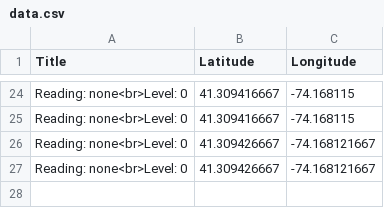
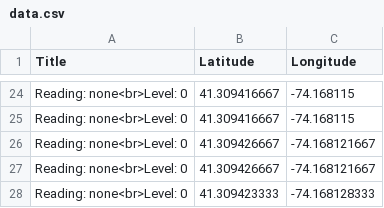
Before and after one commit to usma-sdac/cdm-service-output, a CSV file: data.csv, drawn as a sheet; only a part is shown, gaps mark what is left out; the diff names each change by its address in the sheet, - before the commit and + after, or states it on an @@ line.

Commit message:
cdm updating

```diff
--- a/data.csv
+++ b/data.csv
+row 28: Reading: none<br>Level: 0 | 41.309423333 | -74.168128333
```
